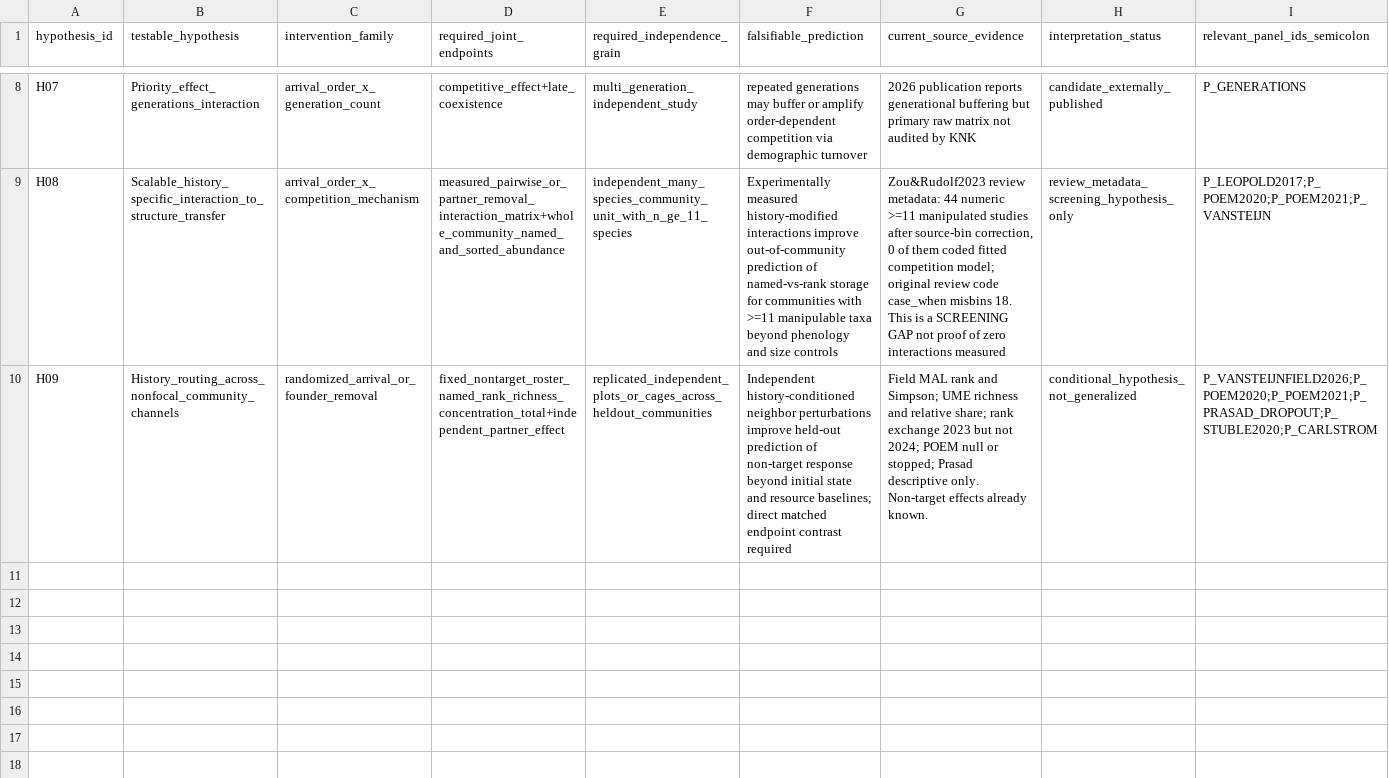
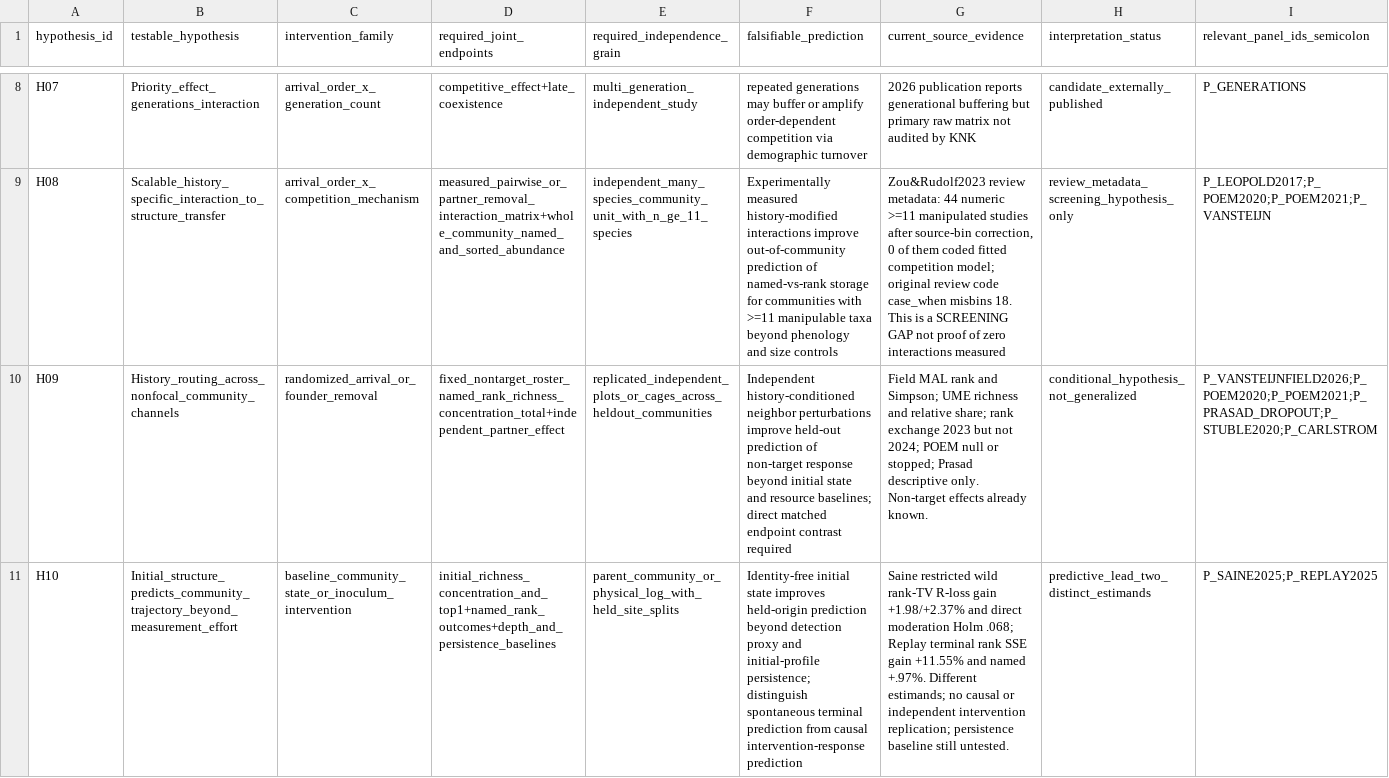
Before and after one commit to zuizui0223/knk, a CSV file: database/ahif_v1/hypotheses.csv, drawn as a sheet; only a part is shown, gaps mark what is left out; the diff names each change by its address in the sheet, - before the commit and + after, or states it on an @@ line.

Commit message:
Register independently sourced bacterial terminal-state predictions separately from intervention effects in AHIF v0.6

```diff
--- a/database/ahif_v1/hypotheses.csv
+++ b/database/ahif_v1/hypotheses.csv
+row 11: H10 | Initial_structure_predicts_community_trajectory_beyond_measurement_effort | baseline_community_state_or_inoculum_intervention | initial_richness_concentration_and_top1+named_rank_outcomes+depth_and_persistence_baselines | parent_community_or_physical_log_with_held_site_splits | Identity-free initial state improves held-origin prediction beyond detection proxy and initial-profile persistence; distinguish spontaneous terminal prediction from causal intervention-response prediction | Saine restricted wild rank-TV R-loss gain +1.98/+2.37% and direct moderation Holm .068; Replay terminal rank SSE gain +11.55% and named +.97%. Different estimands; no causal or independent intervention replication; persistence baseline still untested. | predictive_lead_two_distinct_estimands | P_SAINE2025;P_REPLAY2025
```
Also changed, not shown: database/ahif_v1/panels.csv, database/ahif_v1/prior_art_verified.csv, 11 other files.
